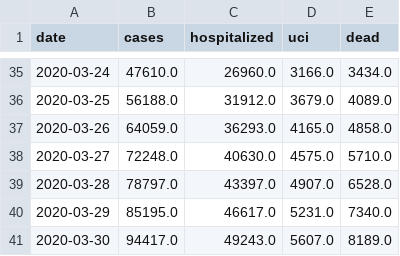
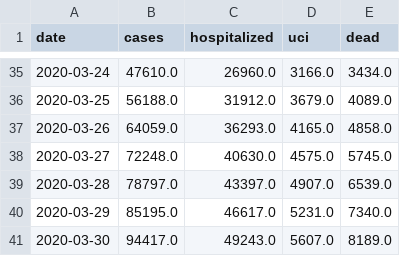
Before and after one commit to agastalver/sir-covid-19-spain, a CSV file: data/generated-total.csv, drawn as a sheet; only a part is shown, gaps mark what is left out.

```diff
--- a/data/generated-total.csv
+++ b/data/generated-total.csv
@@ -37,4 +37,4 @@ date,cases,hospitalized,uci,dead
 2020-03-26,64059.0,36293.0,4165.0,4858.0
-2020-03-27,72248.0,40630.0,4575.0,5710.0
-2020-03-28,78797.0,43397.0,4907.0,6528.0
+2020-03-27,72248.0,40630.0,4575.0,5745.0
+2020-03-28,78797.0,43397.0,4907.0,6539.0
 2020-03-29,85195.0,46617.0,5231.0,7340.0
```
Also changed, not shown: data/generated-cases.csv, data/generated-sir.csv, 11 other files.
